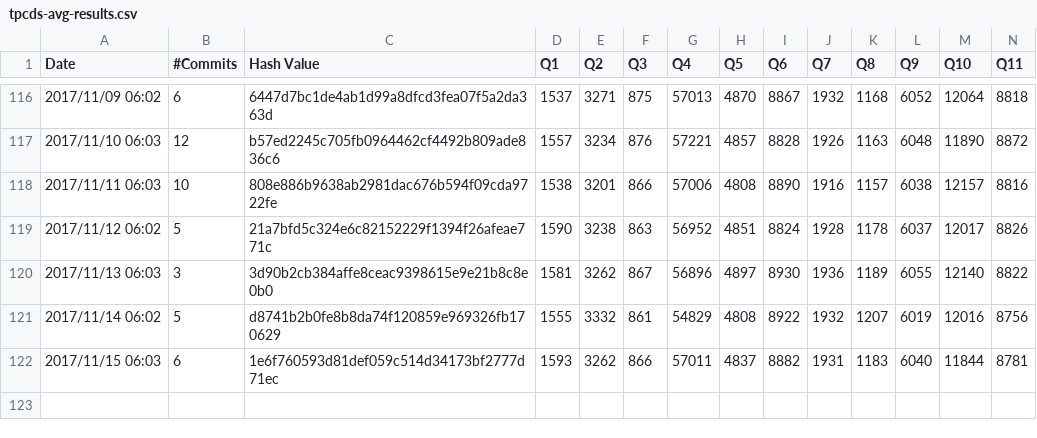
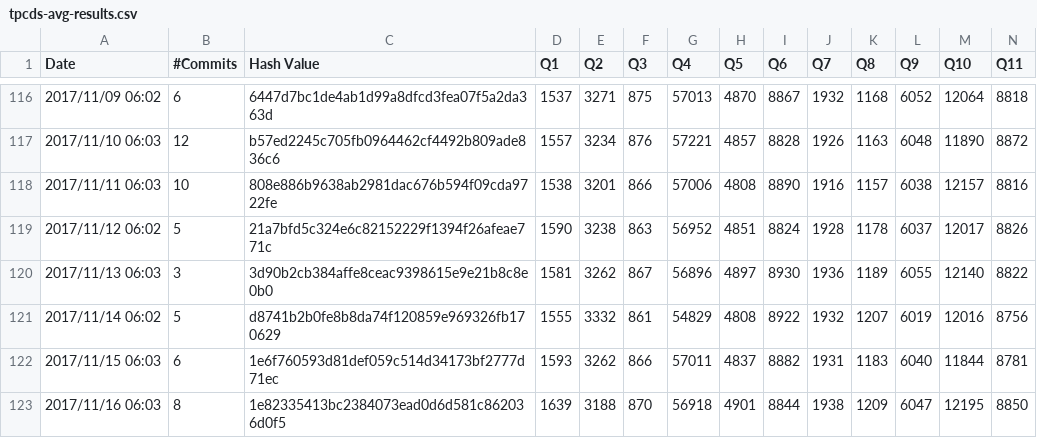
Before and after one commit to maropu/spark-tpcds-datagen, a CSV file: reports/tpcds-avg-results.csv, drawn as a sheet; only a part is shown, gaps mark what is left out; rows hold the shown columns only; the diff names each change by its address in the sheet, - before the commit and + after, or states it on an @@ line.

Commit message:
[AUTOMATICALLY GENERATED] Update TPCDS reports in 2017/11/16 06:10

```diff
--- a/reports/tpcds-avg-results.csv
+++ b/reports/tpcds-avg-results.csv
+row 123: 2017/11/16 06:03 | 8 | 1e82335413bc2384073ead0d6d581c862036d0f5 | 1639 | 3188 | 870 | 56918 | 4901 | 8844 | 1938 | 1209 | 6047 | 12195 | 8850
```
Also changed, not shown: 1 other file.
